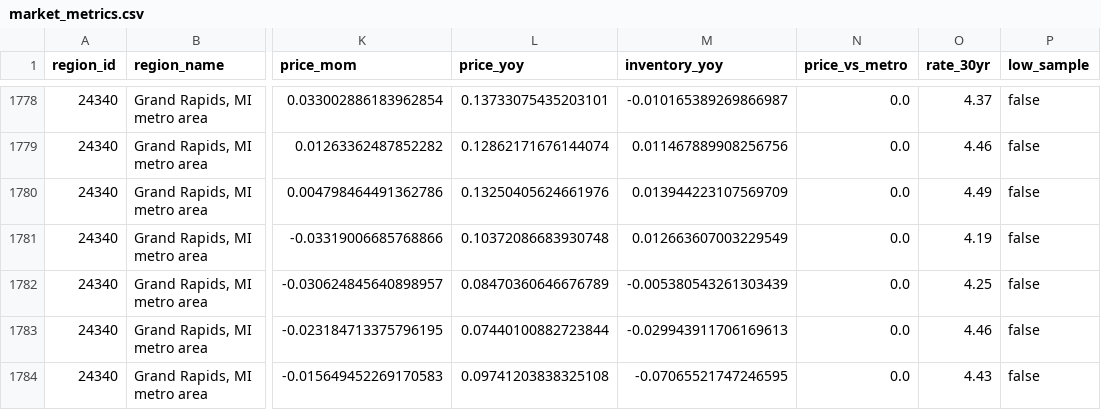
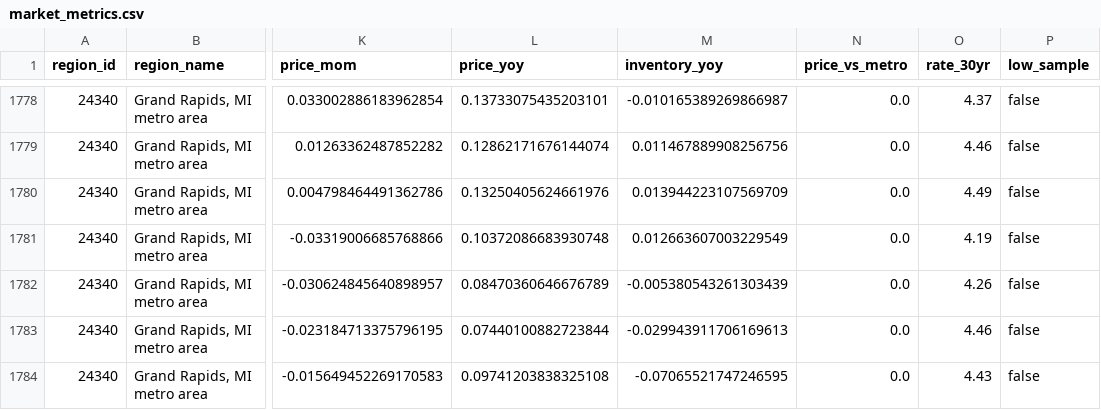
Before and after one commit to james-brands/gr-housing-tracker, a CSV file: data/processed/market_metrics.csv, drawn as a sheet; only a part is shown, gaps mark what is left out; the diff covers the shown part only; the diff names each change by its address in the sheet, - before the commit and + after, or states it on an @@ line.

```diff
--- a/data/processed/market_metrics.csv
+++ b/data/processed/market_metrics.csv
-O1782 (rate_30yr): 4.25
+O1782 (rate_30yr): 4.26
```
Also changed, not shown: 10 edited cells elsewhere in this file, data/processed/monthly_rates.csv, 1 other file.
